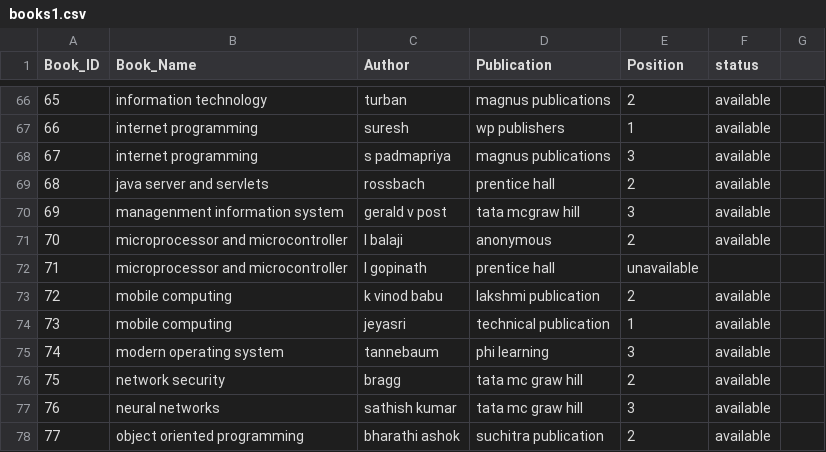
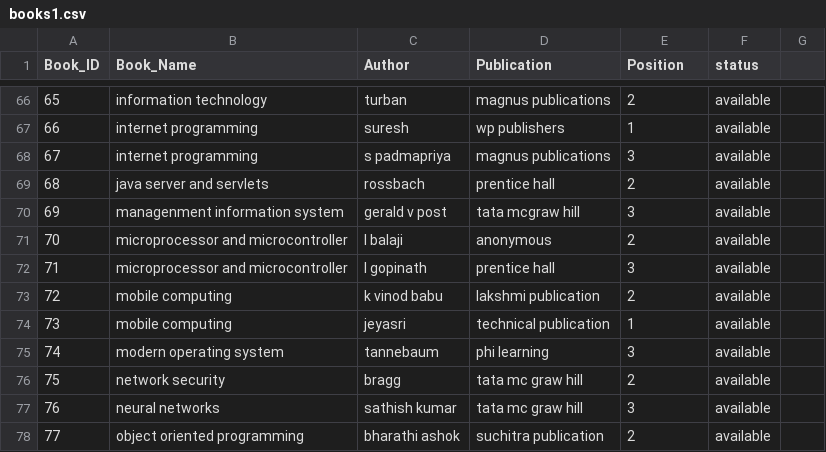
Before and after one commit to nithyadhana/library-bot, a CSV file: books1.csv, drawn as a sheet; only a part is shown, gaps mark what is left out; the diff covers the shown part only.

```diff
--- a/books1.csv
+++ b/books1.csv
@@ -72 +72 @@ Book_ID,Book_Name,Author,Publication,Position,status,
-71,microprocessor and microcontroller,l gopinath,prentice hall,unavailable,
+71,microprocessor and microcontroller,l gopinath,prentice hall,3,available
```
Also changed, not shown: 31 edited cells elsewhere in this file, 2 other files.
